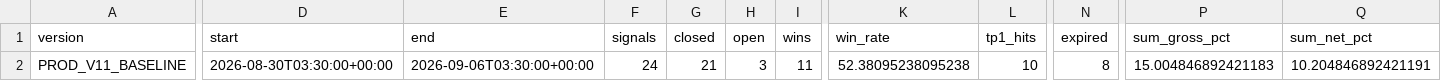
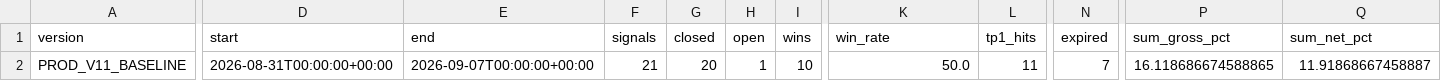
Before and after one commit to Brkzgrc/Botum, a CSV file: .github/tmp_prod_baseline_summary.csv, drawn as a sheet; only a part is shown, gaps mark what is left out; the diff covers the shown part only; the diff names each change by its address in the sheet, - before the commit and + after, or states it on an @@ line.

```diff
--- a/.github/tmp_prod_baseline_summary.csv
+++ b/.github/tmp_prod_baseline_summary.csv
-D2 (start): 2026-08-30T03:30:00+00:00
+D2 (start): 2026-08-31T00:00:00+00:00
-E2 (end): 2026-09-06T03:30:00+00:00
+E2 (end): 2026-09-07T00:00:00+00:00
-F2 (signals): 24
+F2 (signals): 21
-G2 (closed): 21
+G2 (closed): 20
-H2 (open): 3
+H2 (open): 1
-I2 (wins): 11
+I2 (wins): 10
-K2 (win_rate): 52.38095238095238
+K2 (win_rate): 50.0
-L2 (tp1_hits): 10
+L2 (tp1_hits): 11
-N2 (expired): 8
+N2 (expired): 7
-P2 (sum_gross_pct): 15.004846892421183
+P2 (sum_gross_pct): 16.118686674588865
-Q2 (sum_net_pct): 10.204846892421191
+Q2 (sum_net_pct): 11.91868667458887
```
Also changed, not shown: 3 edited cells elsewhere in this file, .github/tmp_prod_baseline_signals.csv, .github/tmp_prod_baseline_trades.csv, 2 other files.
